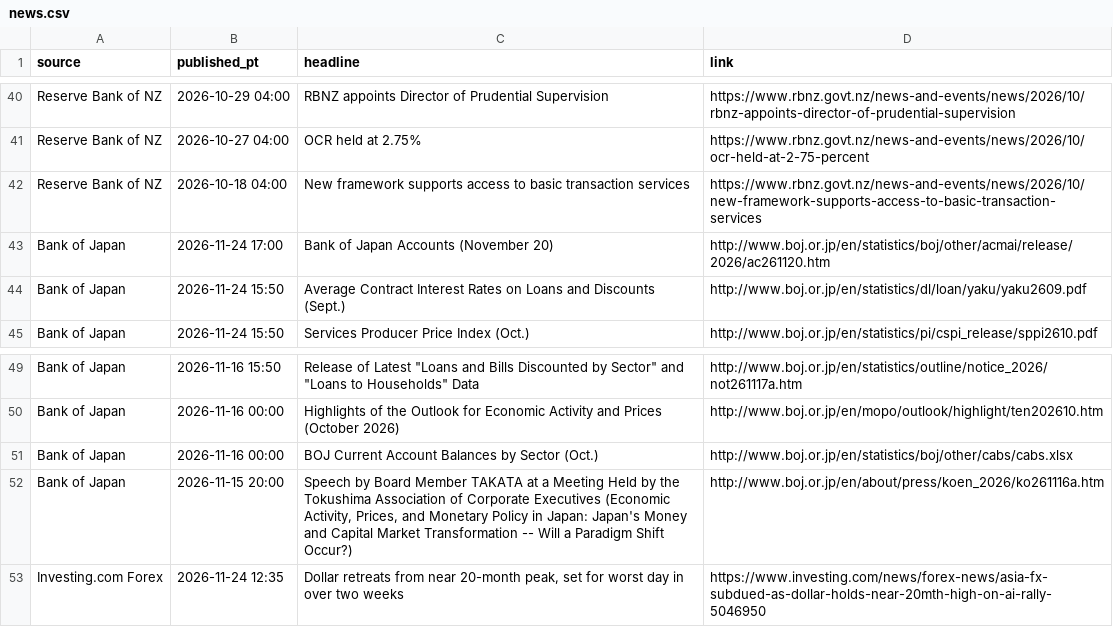
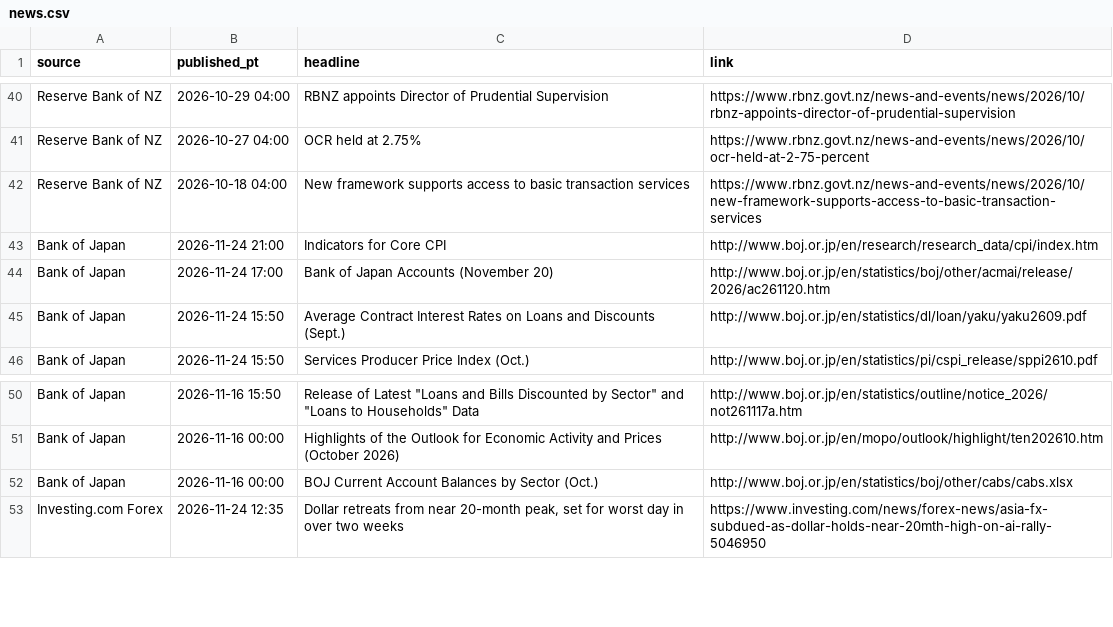
Before and after one commit to PatelNicknp/nicks-edge-dashboard, a CSV file: cache/news.csv, drawn as a sheet; only a part is shown, gaps mark what is left out; removed rows and columns are numbered as before the commit, all else as after; the diff names each change by its address in the sheet, - before the commit and + after, or states it on an @@ line.

Commit message:
Update data 2026-11-25T05:41Z

```diff
--- a/cache/news.csv
+++ b/cache/news.csv
+row 43: Bank of Japan | 2026-11-24 21:00 | Indicators for Core CPI | http://www.boj.or.jp/en/research/research_data/cpi/index.htm
-row 52: Bank of Japan | 2026-11-15 20:00 | Speech by Board Member TAKATA at a Meeting Held by the Tokushima Association of Corporate Executives (Economic Activity, Prices, and Monetary Policy in Japan: Japan's Money and Capital Market Transformation -- Will a Paradigm Shift Occur?) | http://www.boj.or.jp/en/about/press/koen_2026/ko261116a.htm
```
Also changed, not shown: output/momentum.csv, output/news.csv, 31 other files.
